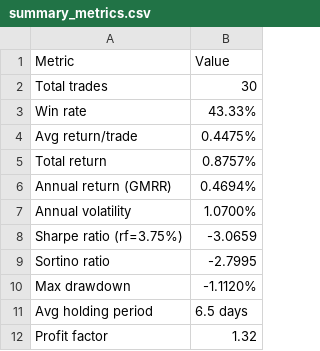
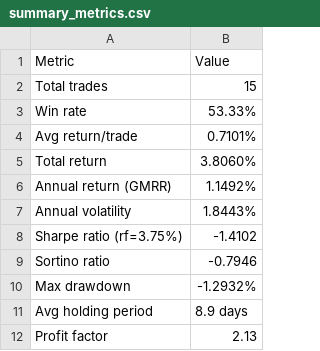
Before and after one commit to zhilint1/new, a CSV file: docs/summary_metrics.csv, drawn as a sheet.

```diff
--- a/docs/summary_metrics.csv
+++ b/docs/summary_metrics.csv
@@ -1,12 +1,12 @@
 Metric,Value
-Total trades,30
-Win rate,43.33%
-Avg return/trade,0.4475%
-Total return,0.8757%
-Annual return (GMRR),0.4694%
-Annual volatility,1.0700%
-Sharpe ratio (rf=3.75%),-3.0659
-Sortino ratio,-2.7995
-Max drawdown,-1.1120%
-Avg holding period,6.5 days
-Profit factor,1.32
+Total trades,15
+Win rate,53.33%
+Avg return/trade,0.7101%
+Total return,3.8060%
+Annual return (GMRR),1.1492%
+Annual volatility,1.8443%
+Sharpe ratio (rf=3.75%),-1.4102
+Sortino ratio,-0.7946
+Max drawdown,-1.2932%
+Avg holding period,8.9 days
+Profit factor,2.13
```
Also changed, not shown: docs/trades.csv, summary_metrics.csv, 18 other files.
